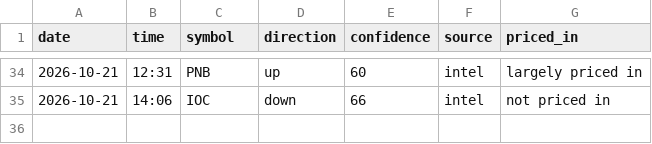
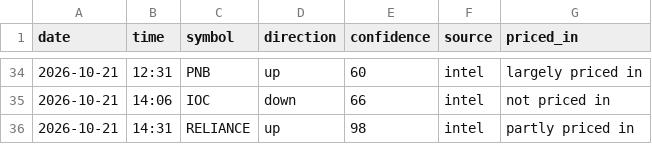
Before and after one commit to vishnupadma007-oss/Stock-market-scanner-of-India, a CSV file: journal/news_ideas.csv, drawn as a sheet; only a part is shown, gaps mark what is left out.

```diff
--- a/journal/news_ideas.csv
+++ b/journal/news_ideas.csv
@@ -35 +35,2 @@ date,time,symbol,direction,confidence,source,priced_in
 2026-10-21,14:06,IOC,down,66,intel,not priced in
+2026-10-21,14:31,RELIANCE,up,98,intel,partly priced in
```
